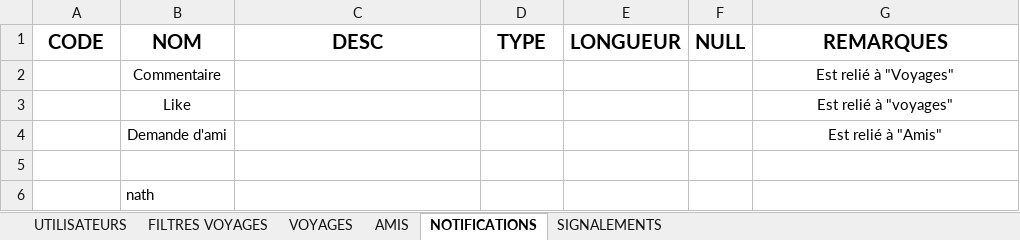
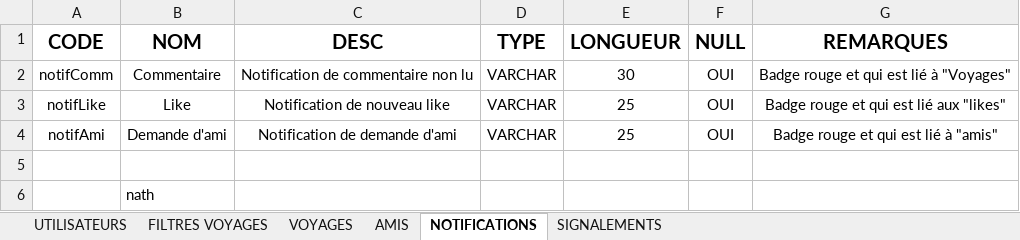
Before and after one commit to MyleneBrieux/pfrTravelog, an Excel workbook: textes/Dictionnaire_données.xlsx, sheet NOTIFICATIONS, drawn as a sheet; values as stored, in another font and other column widths than the file's, no borders; the diff names each change by its address in the sheet, - before the commit and + after, or states it on an @@ line.

Commit message:
modifications dictionnaire de données

```diff
--- a/textes/Dictionnaire_données.xlsx (sheet NOTIFICATIONS)
+++ b/textes/Dictionnaire_données.xlsx (sheet NOTIFICATIONS)
-A2 (CODE): (empty)
+A2 (CODE): notifComm
-C2 (DESC): (empty)
+C2 (DESC): Notification de commentaire non lu
-D2:D4 (TYPE): (empty)
+D2:D4 (TYPE): VARCHAR
-E2 (LONGUEUR): (empty)
+E2 (LONGUEUR): 30
-F2:F4 (NULL): (empty)
+F2:F4 (NULL): OUI
-G2 (REMARQUES): Est relié à "Voyages"
+G2 (REMARQUES): Badge rouge et qui est lié à "Voyages"
-A3 (CODE): (empty)
+A3 (CODE): notifLike
-C3 (DESC): (empty)
+C3 (DESC): Notification de nouveau like
-E3:E4 (LONGUEUR): (empty)
+E3:E4 (LONGUEUR): 25
-G3 (REMARQUES): Est relié à "voyages"
+G3 (REMARQUES): Badge rouge et qui est lié aux "likes"
-A4 (CODE): (empty)
+A4 (CODE): notifAmi
-C4 (DESC): (empty)
+C4 (DESC): Notification de demande d'ami
-G4 (REMARQUES): Est relié à "Amis"
+G4 (REMARQUES): Badge rouge et qui est lié à "amis"
```
